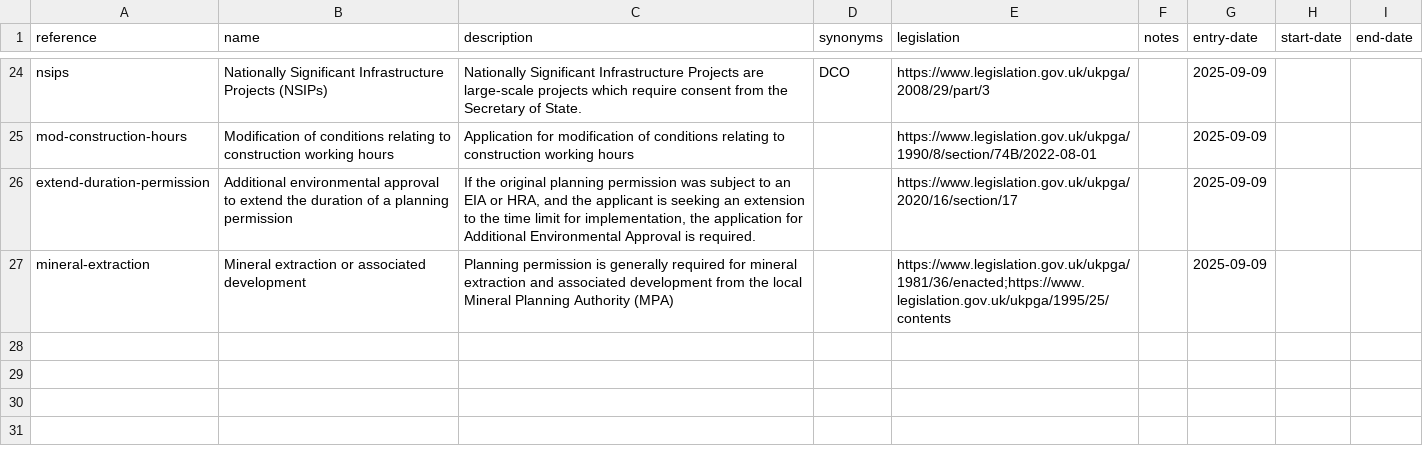
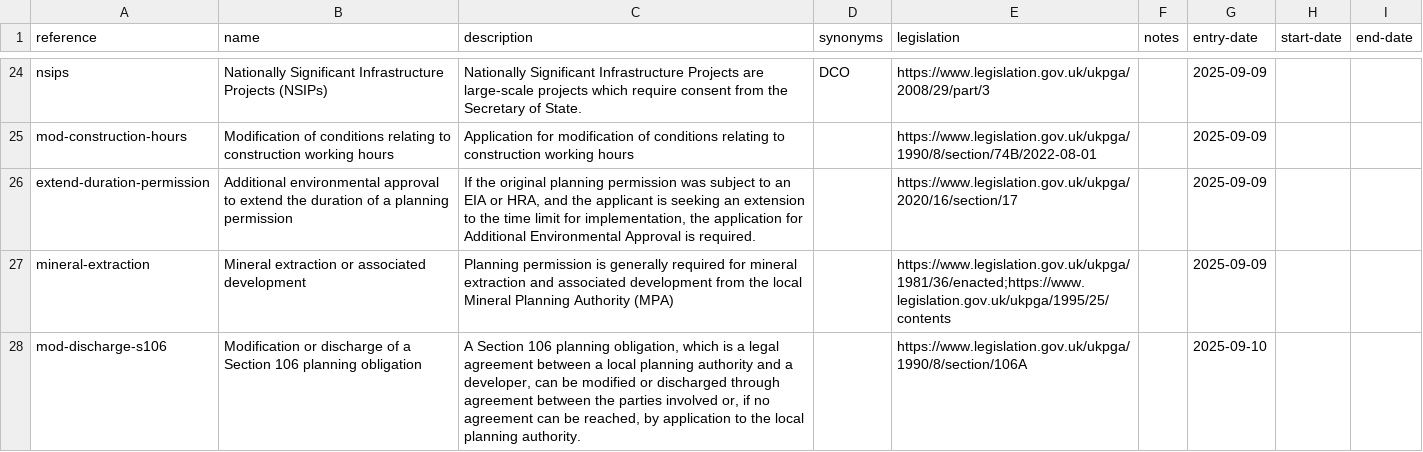
Before and after one commit to digital-land/planning-application-data-specification, a CSV file: data/planning-application-type.csv, drawn as a sheet; only a part is shown, gaps mark what is left out; the diff names each change by its address in the sheet, - before the commit and + after, or states it on an @@ line.

Commit message:
app: add modification or discharge of section 106 obligation to list of application types

```diff
--- a/data/planning-application-type.csv
+++ b/data/planning-application-type.csv
+row 28: mod-discharge-s106 | Modification or discharge of a Section 106 planning obligation | A Section 106 planning obligation, which is a legal agreement between a local planning authority and a developer, can be modified or discharged through agreement between the parties involved or, if no agreement can be reached, by application to the local planning authority. |  | https://www.legislation.gov.uk/ukpga/1990/8/section/106A |  | 2025-09-10
```
